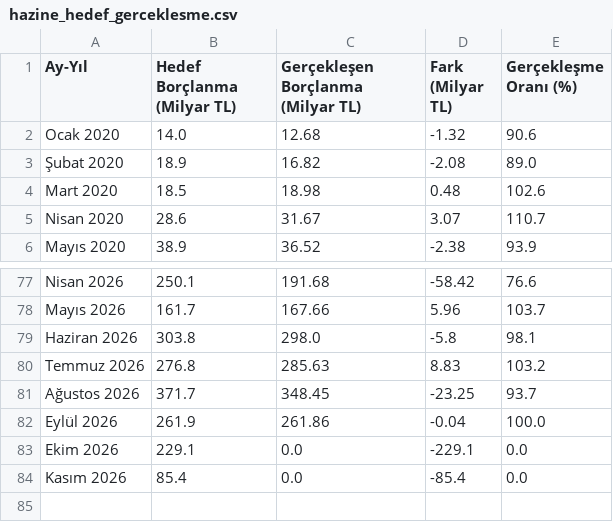
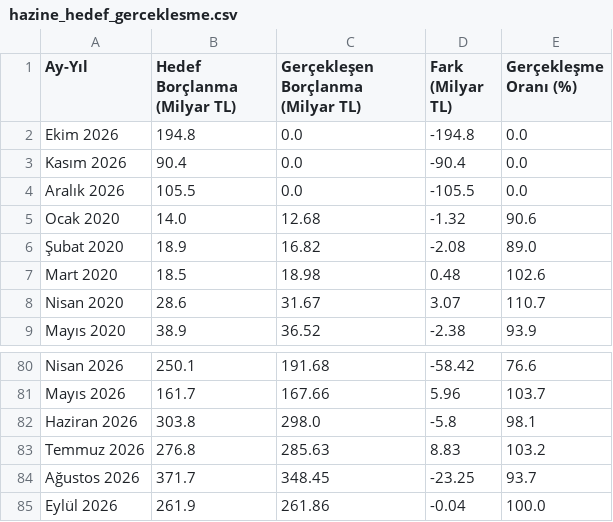
Before and after one commit to cocoonish/tto-trading, a CSV file: Aktarılacak Projeler/hazineihrac/hazine_hedef_gerceklesme.csv, drawn as a sheet; only a part is shown, gaps mark what is left out; removed rows and columns are numbered as before the commit, all else as after; the diff names each change by its address in the sheet, - before the commit and + after, or states it on an @@ line.

```diff
--- a/Aktarılacak Projeler/hazineihrac/hazine_hedef_gerceklesme.csv
+++ b/Aktarılacak Projeler/hazineihrac/hazine_hedef_gerceklesme.csv
+row 2: Ekim 2026 | 194.8 | 0.0 | -194.8 | 0.0
+row 3: Kasım 2026 | 90.4 | 0.0 | -90.4 | 0.0
+row 4: Aralık 2026 | 105.5 | 0.0 | -105.5 | 0.0
-row 83: Ekim 2026 | 229.1 | 0.0 | -229.1 | 0.0
-row 84: Kasım 2026 | 85.4 | 0.0 | -85.4 | 0.0
```
Also changed, not shown: 53 other files.
